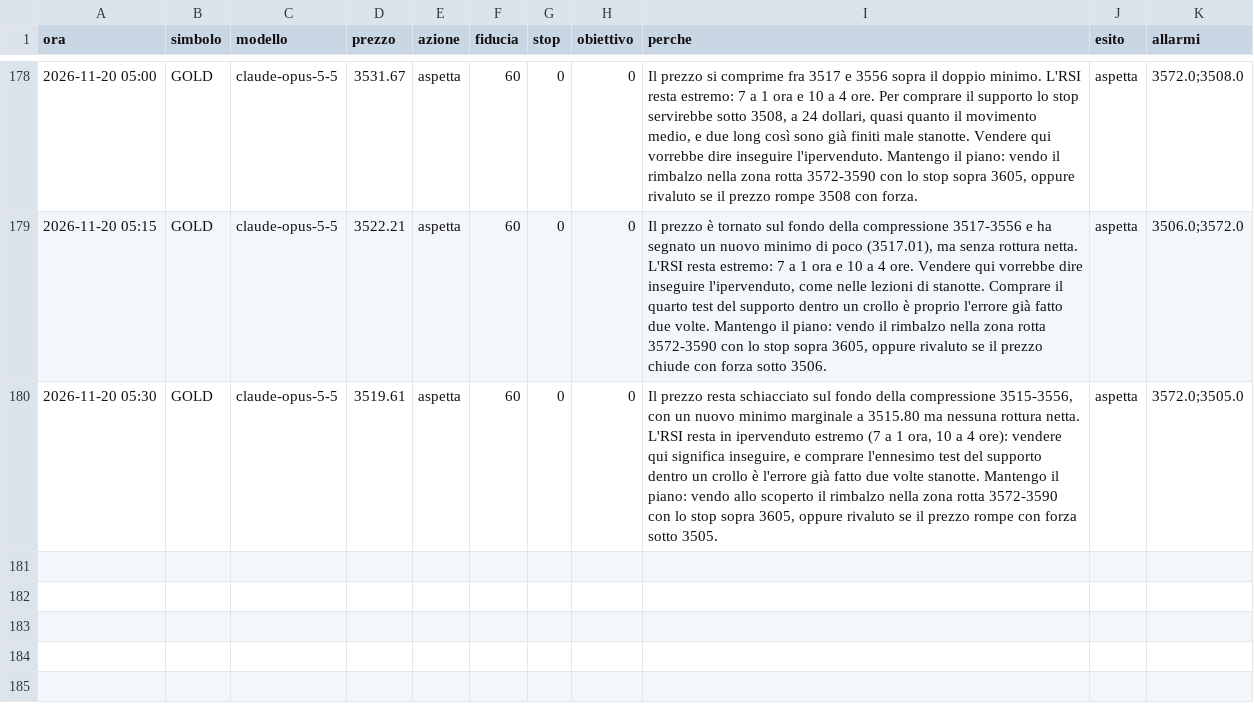
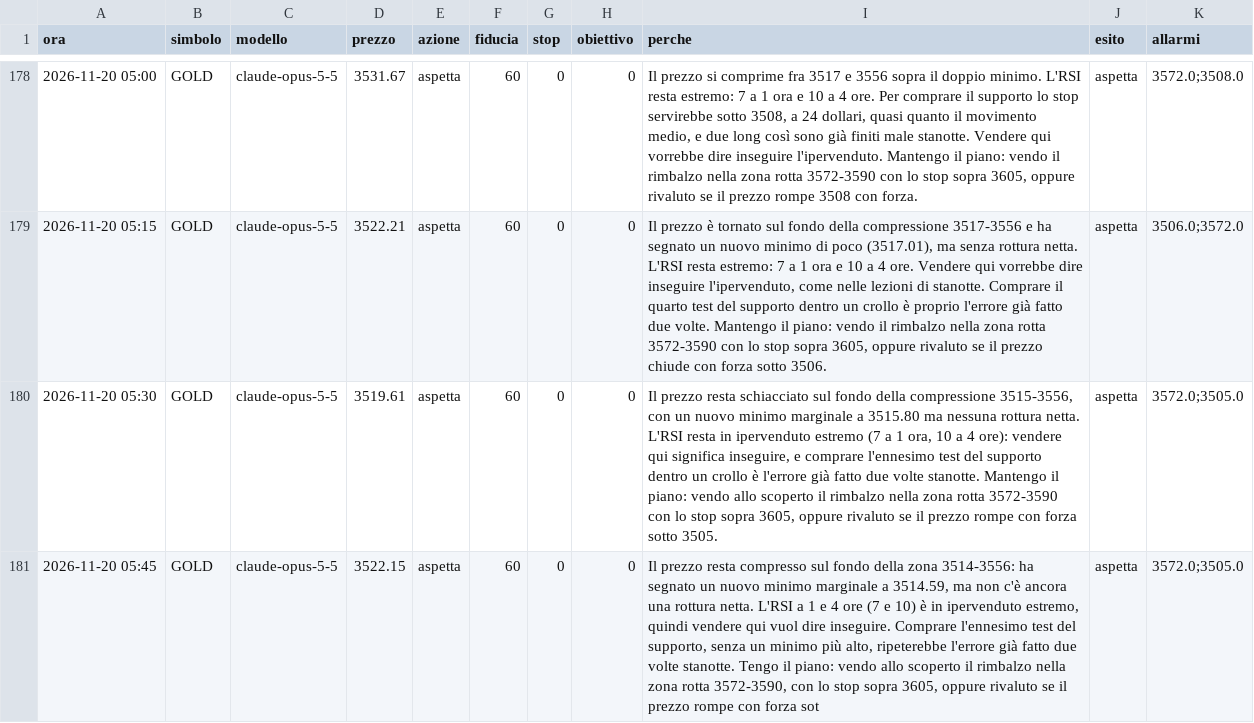
Before and after one commit to elfacvndo/timestral-bot, a CSV file: logs/oro_decisioni.csv, drawn as a sheet; only a part is shown, gaps mark what is left out.

```diff
--- a/logs/oro_decisioni.csv
+++ b/logs/oro_decisioni.csv
@@ -180 +180,2 @@ ora,simbolo,modello,prezzo,azione,fiducia,stop,obiettivo,perche,esito,allarmi
 2026-11-20 05:30,GOLD,claude-opus-5-5,3519.61,aspetta,60,0,0,"Il prezzo resta schiacciato sul fondo della compressione 3515-3556, con un nuovo minimo marginale a 3515.80 ma nessuna rottura netta. L'RSI resta in ipervenduto estremo (7 a 1 ora, 10 a 4 ore): vendere qui significa inseguire, e comprare l'ennesimo test del supporto dentro un crollo è l'errore già fatto due volte stanotte. Mantengo il piano: vendo allo scoperto il rimbalzo nella zona rotta 3572-3590 con lo stop sopra 3605, oppure rivaluto se il prezzo rompe con forza sotto 3505.",aspetta,3572.0;3505.0
+2026-11-20 05:45,GOLD,claude-opus-5-5,3522.15,aspetta,60,0,0,"Il prezzo resta compresso sul fondo della zona 3514-3556: ha segnato un nuovo minimo marginale a 3514.59, ma non c'è ancora una rottura netta. L'RSI a 1 e 4 ore (7 e 10) è in ipervenduto estremo, quindi vendere qui vuol dire inseguire. Comprare l'ennesimo test del supporto, senza un minimo più alto, ripeterebbe l'errore già fatto due volte stanotte. Tengo il piano: vendo allo scoperto il rimbalzo nella zona rotta 3572-3590, con lo stop sopra 3605, oppure rivaluto se il prezzo rompe con forza sot",aspetta,3572.0;3505.0
```
